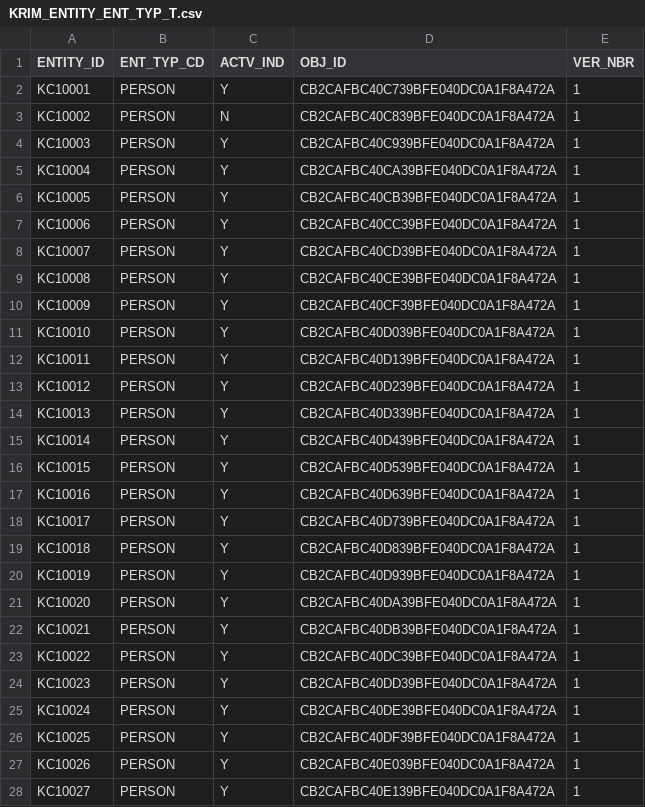
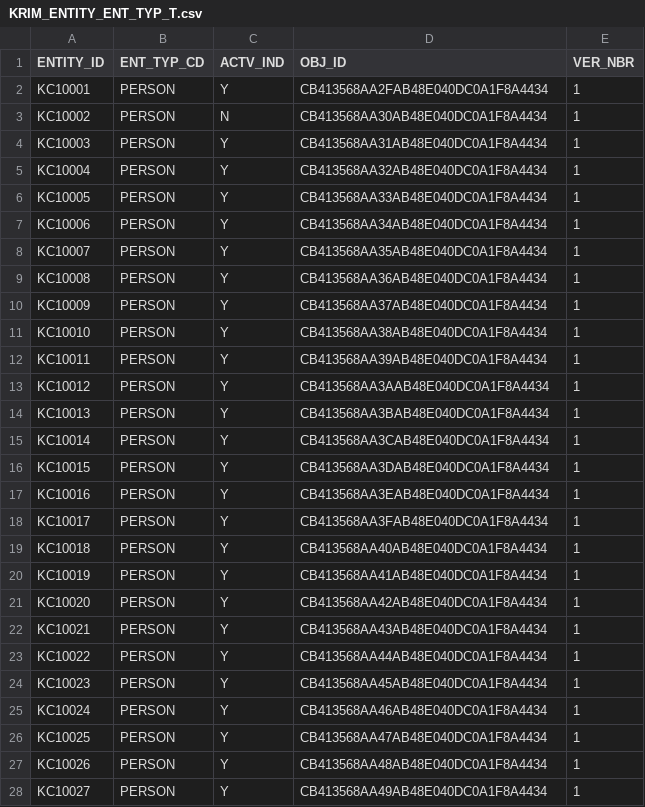
Before and after one commit to kuali/kc, a CSV file: scripts/rice-overlay-scripts/bootstrap/KRIM_ENTITY_ENT_TYP_T.csv, drawn as a sheet; only a part is shown; the diff covers the shown part only.

Commit message:
KCINFR-680:Adding data in for the week.

```diff
--- a/scripts/rice-overlay-scripts/bootstrap/KRIM_ENTITY_ENT_TYP_T.csv
+++ b/scripts/rice-overlay-scripts/bootstrap/KRIM_ENTITY_ENT_TYP_T.csv
@@ -1,28 +1,28 @@
 "ENTITY_ID","ENT_TYP_CD","ACTV_IND","OBJ_ID","VER_NBR"
-"KC10001","PERSON","Y","CB2CAFBC40C739BFE040DC0A1F8A472A",1
-"KC10002","PERSON","N","CB2CAFBC40C839BFE040DC0A1F8A472A",1
-"KC10003","PERSON","Y","CB2CAFBC40C939BFE040DC0A1F8A472A",1
-"KC10004","PERSON","Y","CB2CAFBC40CA39BFE040DC0A1F8A472A",1
-"KC10005","PERSON","Y","CB2CAFBC40CB39BFE040DC0A1F8A472A",1
-"KC10006","PERSON","Y","CB2CAFBC40CC39BFE040DC0A1F8A472A",1
-"KC10007","PERSON","Y","CB2CAFBC40CD39BFE040DC0A1F8A472A",1
-"KC10008","PERSON","Y","CB2CAFBC40CE39BFE040DC0A1F8A472A",1
-"KC10009","PERSON","Y","CB2CAFBC40CF39BFE040DC0A1F8A472A",1
-"KC10010","PERSON","Y","CB2CAFBC40D039BFE040DC0A1F8A472A",1
-"KC10011","PERSON","Y","CB2CAFBC40D139BFE040DC0A1F8A472A",1
-"KC10012","PERSON","Y","CB2CAFBC40D239BFE040DC0A1F8A472A",1
-"KC10013","PERSON","Y","CB2CAFBC40D339BFE040DC0A1F8A472A",1
-"KC10014","PERSON","Y","CB2CAFBC40D439BFE040DC0A1F8A472A",1
-"KC10015","PERSON","Y","CB2CAFBC40D539BFE040DC0A1F8A472A",1
-"KC10016","PERSON","Y","CB2CAFBC40D639BFE040DC0A1F8A472A",1
-"KC10017","PERSON","Y","CB2CAFBC40D739BFE040DC0A1F8A472A",1
-"KC10018","PERSON","Y","CB2CAFBC40D839BFE040DC0A1F8A472A",1
-"KC10019","PERSON","Y","CB2CAFBC40D939BFE040DC0A1F8A472A",1
-"KC10020","PERSON","Y","CB2CAFBC40DA39BFE040DC0A1F8A472A",1
-"KC10021","PERSON","Y","CB2CAFBC40DB39BFE040DC0A1F8A472A",1
-"KC10022","PERSON","Y","CB2CAFBC40DC39BFE040DC0A1F8A472A",1
-"KC10023","PERSON","Y","CB2CAFBC40DD39BFE040DC0A1F8A472A",1
-"KC10024","PERSON","Y","CB2CAFBC40DE39BFE040DC0A1F8A472A",1
-"KC10025","PERSON","Y","CB2CAFBC40DF39BFE040DC0A1F8A472A",1
-"KC10026","PERSON","Y","CB2CAFBC40E039BFE040DC0A1F8A472A",1
-"KC10027","PERSON","Y","CB2CAFBC40E139BFE040DC0A1F8A472A",1
+"KC10001","PERSON","Y","CB413568AA2FAB48E040DC0A1F8A4434",1
+"KC10002","PERSON","N","CB413568AA30AB48E040DC0A1F8A4434",1
+"KC10003","PERSON","Y","CB413568AA31AB48E040DC0A1F8A4434",1
+"KC10004","PERSON","Y","CB413568AA32AB48E040DC0A1F8A4434",1
+"KC10005","PERSON","Y","CB413568AA33AB48E040DC0A1F8A4434",1
+"KC10006","PERSON","Y","CB413568AA34AB48E040DC0A1F8A4434",1
+"KC10007","PERSON","Y","CB413568AA35AB48E040DC0A1F8A4434",1
+"KC10008","PERSON","Y","CB413568AA36AB48E040DC0A1F8A4434",1
+"KC10009","PERSON","Y","CB413568AA37AB48E040DC0A1F8A4434",1
+"KC10010","PERSON","Y","CB413568AA38AB48E040DC0A1F8A4434",1
+"KC10011","PERSON","Y","CB413568AA39AB48E040DC0A1F8A4434",1
+"KC10012","PERSON","Y","CB413568AA3AAB48E040DC0A1F8A4434",1
+"KC10013","PERSON","Y","CB413568AA3BAB48E040DC0A1F8A4434",1
+"KC10014","PERSON","Y","CB413568AA3CAB48E040DC0A1F8A4434",1
+"KC10015","PERSON","Y","CB413568AA3DAB48E040DC0A1F8A4434",1
+"KC10016","PERSON","Y","CB413568AA3EAB48E040DC0A1F8A4434",1
+"KC10017","PERSON","Y","CB413568AA3FAB48E040DC0A1F8A4434",1
+"KC10018","PERSON","Y","CB413568AA40AB48E040DC0A1F8A4434",1
+"KC10019","PERSON","Y","CB413568AA41AB48E040DC0A1F8A4434",1
+"KC10020","PERSON","Y","CB413568AA42AB48E040DC0A1F8A4434",1
+"KC10021","PERSON","Y","CB413568AA43AB48E040DC0A1F8A4434",1
+"KC10022","PERSON","Y","CB413568AA44AB48E040DC0A1F8A4434",1
+"KC10023","PERSON","Y","CB413568AA45AB48E040DC0A1F8A4434",1
+"KC10024","PERSON","Y","CB413568AA46AB48E040DC0A1F8A4434",1
+"KC10025","PERSON","Y","CB413568AA47AB48E040DC0A1F8A4434",1
+"KC10026","PERSON","Y","CB413568AA48AB48E040DC0A1F8A4434",1
+"KC10027","PERSON","Y","CB413568AA49AB48E040DC0A1F8A4434",1
```
Also changed, not shown: 66 edited cells elsewhere in this file, scripts/rice-overlay-scripts/bootstrap/KRIM_ENTITY_NM_T.csv, scripts/rice-overlay-scripts/bootstrap/KRIM_ENTITY_PHONE_T.csv, 21 other files.
